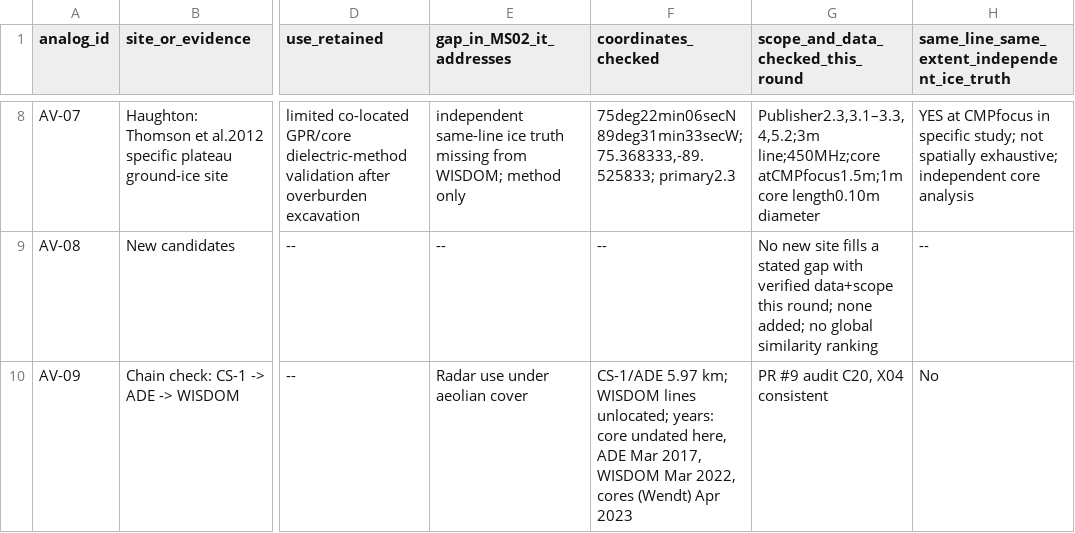
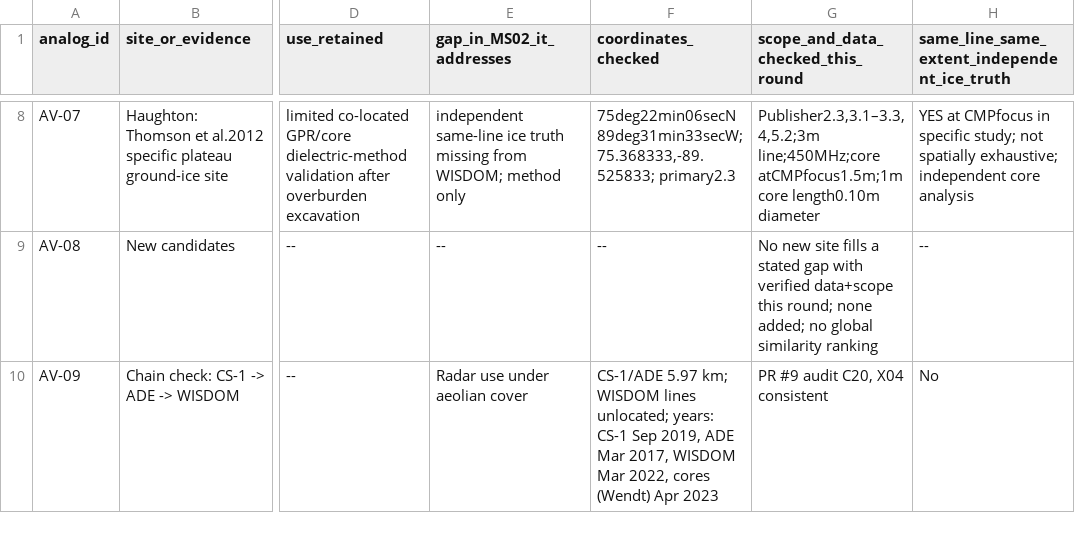
Before and after one commit to zhuang768/NASA-Space-Apps-Challenge-2026-Taipei, a CSV file: outputs/research/MS-02/local_validation/analog_validation.csv, drawn as a sheet; only a part is shown, gaps mark what is left out; the diff names each change by its address in the sheet, - before the commit and + after, or states it on an @@ line.

```diff
--- a/outputs/research/MS-02/local_validation/analog_validation.csv
+++ b/outputs/research/MS-02/local_validation/analog_validation.csv
-F10 (coordinates_checked): …unlocated; years: core undated here, ADE Mar…
+F10 (coordinates_checked): …unlocated; years: CS-1 Sep 2019, ADE Mar…
```
Also changed, not shown: outputs/research/MS-02/local_validation/scale_gap_resolution.csv, 6 other files.
